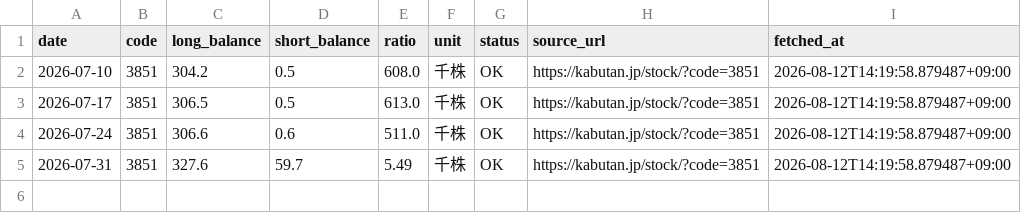
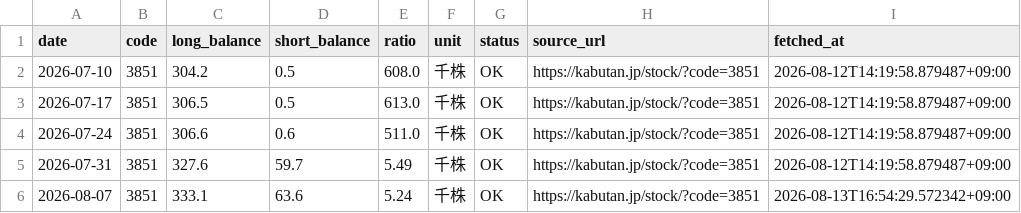
Before and after one commit to scioltoharumi/kabu-ledger, a CSV file: data/margin/3851.csv, drawn as a sheet; the diff names each change by its address in the sheet, - before the commit and + after, or states it on an @@ line.

```diff
--- a/data/margin/3851.csv
+++ b/data/margin/3851.csv
+row 6: 2026-08-07 | 3851 | 333.1 | 63.6 | 5.24 | 千株 | OK | https://kabutan.jp/stock/?code=3851 | 2026-08-13T16:54:29.572342+09:00
```
Also changed, not shown: data/indices/growth250.csv, data/margin/4073.csv, 50 other files.
